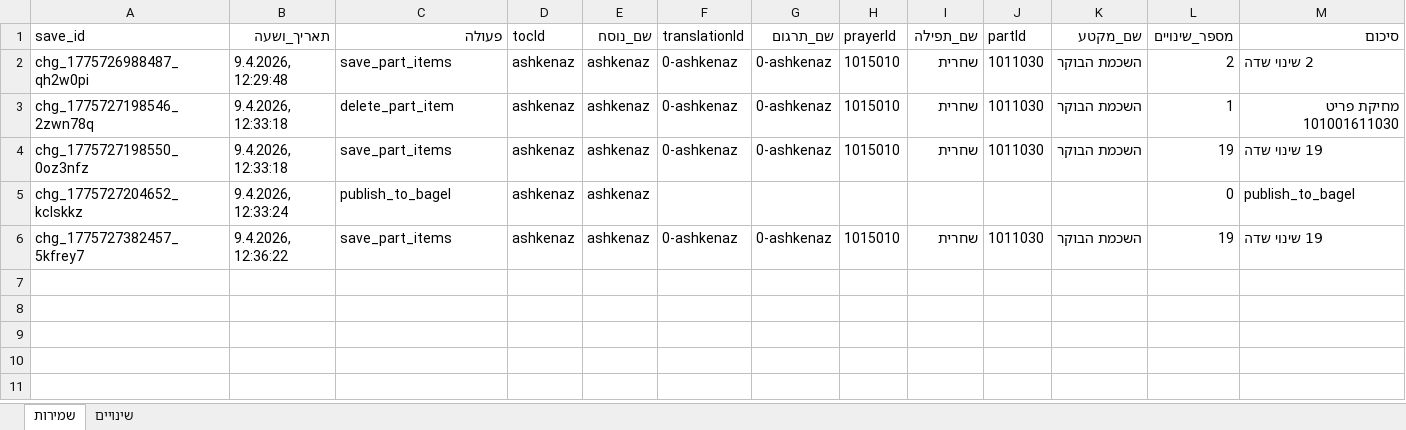
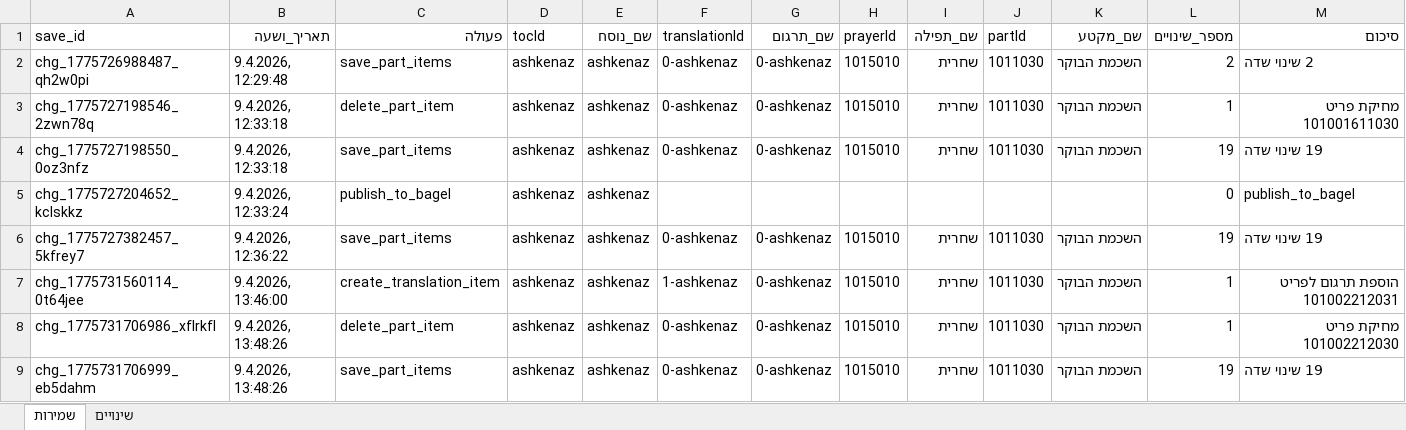
Before and after one commit to koren-workspace/AppKorenCMS, an Excel workbook: docs/cms-changes.xlsx, sheet שמירות, drawn as a sheet; only a part is shown; values as stored, in another font and other column widths than the file's, no borders; rows hold the shown columns only; the diff names each change by its address in the sheet, - before the commit and + after, or states it on an @@ line.

```diff
--- a/docs/cms-changes.xlsx (sheet שמירות)
+++ b/docs/cms-changes.xlsx (sheet שמירות)
+row 7: chg_1775731560114_0t64jee | 9.4.2026, 13:46:00 | create_translation_item | ashkenaz | ashkenaz | 1-ashkenaz | 0-ashkenaz | 1015010 | שחרית | 1011030 | השכמת הבוקר | 1 | הוספת תרגום לפריט 101002212031
+row 8: chg_1775731706986_xflrkfl | 9.4.2026, 13:48:26 | delete_part_item | ashkenaz | ashkenaz | 0-ashkenaz | 0-ashkenaz | 1015010 | שחרית | 1011030 | השכמת הבוקר | 1 | מחיקת פריט 101002212030
+row 9: chg_1775731706999_eb5dahm | 9.4.2026, 13:48:26 | save_part_items | ashkenaz | ashkenaz | 0-ashkenaz | 0-ashkenaz | 1015010 | שחרית | 1011030 | השכמת הבוקר | 19 | 19 שינוי שדה
```
Also changed, not shown: sheet שינויים, 4 other files.
